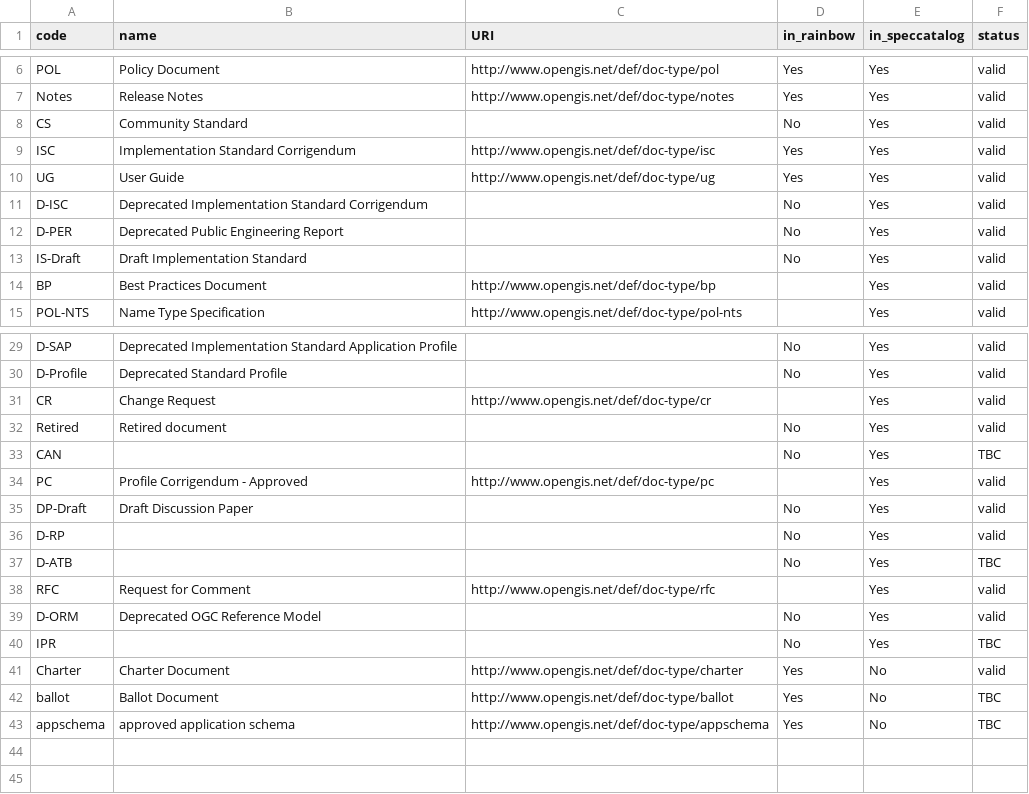
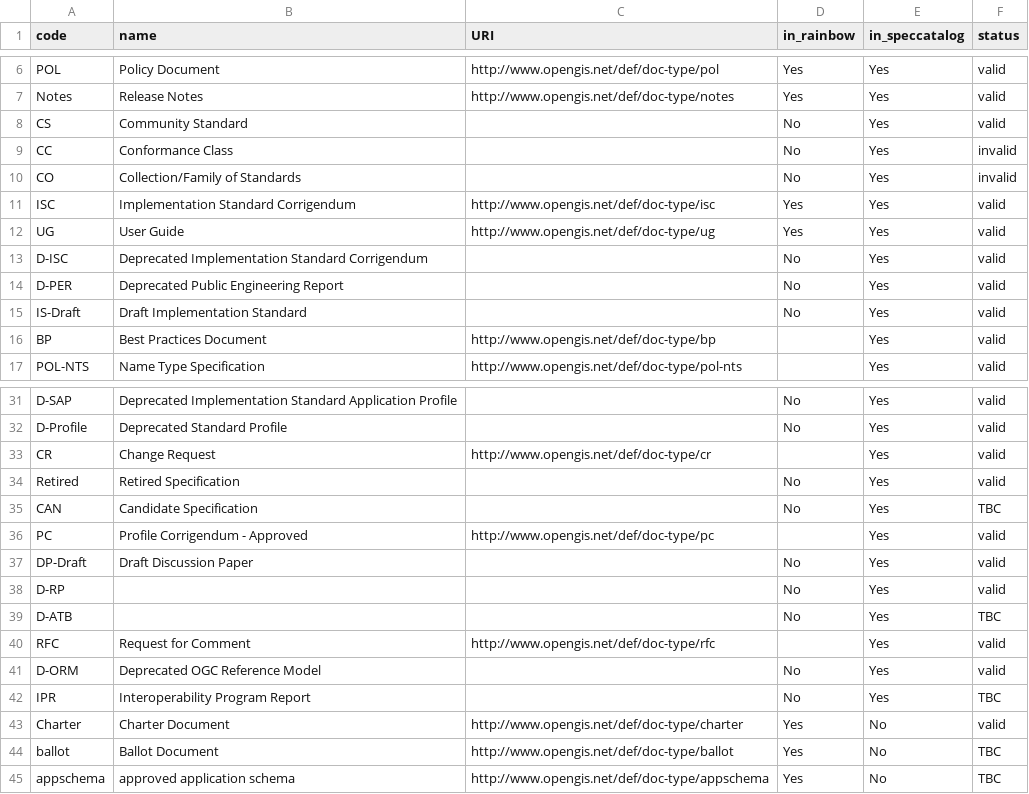
Before and after one commit to opengeospatial/NamingAuthority, a CSV file: incubation/document-types/document_types.csv, drawn as a sheet; only a part is shown, gaps mark what is left out.

Commit message:
Update document_types.csv

```diff
--- a/incubation/document-types/document_types.csv
+++ b/incubation/document-types/document_types.csv
@@ -8,2 +8,4 @@ Notes,Release Notes,http://www.opengis.net/def/doc-type/notes,Yes,Yes,valid
 CS,Community Standard,,No,Yes,valid
+CC,Conformance Class,,No,Yes,invalid
+CO,Collection/Family of Standards,,No,Yes,invalid
 ISC,Implementation Standard Corrigendum,http://www.opengis.net/def/doc-type/isc,Yes,Yes,valid
@@ -31,4 +33,4 @@ D-Profile,Deprecated Standard Profile,,No,Yes,valid
 CR,Change Request,http://www.opengis.net/def/doc-type/cr,,Yes,valid
-Retired,Retired document,,No,Yes,valid
-CAN,,,No,Yes,TBC
+Retired,Retired Specification,,No,Yes,valid
+CAN,Candidate Specification,,No,Yes,TBC
 PC,Profile Corrigendum - Approved,http://www.opengis.net/def/doc-type/pc,,Yes,valid
@@ -39,3 +41,3 @@ RFC,Request for Comment,http://www.opengis.net/def/doc-type/rfc,,Yes,valid
 D-ORM,Deprecated OGC Reference Model,,No,Yes,valid
-IPR,,,No,Yes,TBC
+IPR,Interoperability Program Report,,No,Yes,TBC
 Charter,Charter Document,http://www.opengis.net/def/doc-type/charter ,Yes,No,valid
```
